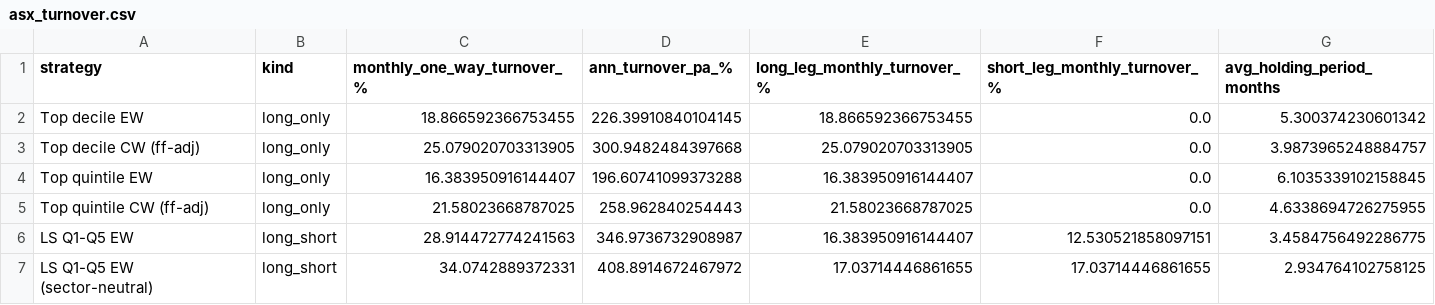
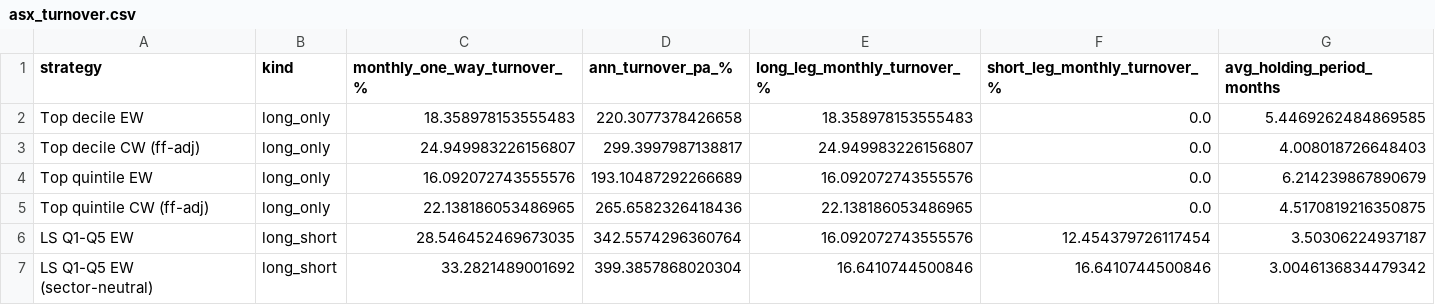
Before and after one commit to Taff1887/quant-factor-ranking, a CSV file: reports/asx_turnover.csv, drawn as a sheet.

```diff
--- a/reports/asx_turnover.csv
+++ b/reports/asx_turnover.csv
@@ -1,7 +1,7 @@
 strategy,kind,monthly_one_way_turnover_%,ann_turnover_pa_%,long_leg_monthly_turnover_%,short_leg_monthly_turnover_%,avg_holding_period_months
-Top decile EW,long_only,18.866592366753455,226.39910840104145,18.866592366753455,0.0,5.300374230601342
-Top decile CW (ff-adj),long_only,25.079020703313905,300.9482484397668,25.079020703313905,0.0,3.9873965248884757
-Top quintile EW,long_only,16.383950916144407,196.60741099373288,16.383950916144407,0.0,6.1035339102158845
-Top quintile CW (ff-adj),long_only,21.58023668787025,258.962840254443,21.58023668787025,0.0,4.6338694726275955
-LS Q1-Q5 EW,long_short,28.914472774241563,346.9736732908987,16.383950916144407,12.530521858097151,3.4584756492286775
-LS Q1-Q5 EW (sector-neutral),long_short,34.0742889372331,408.8914672467972,17.03714446861655,17.03714446861655,2.934764102758125
+Top decile EW,long_only,18.358978153555483,220.3077378426658,18.358978153555483,0.0,5.4469262484869585
+Top decile CW (ff-adj),long_only,24.949983226156807,299.3997987138817,24.949983226156807,0.0,4.008018726648403
+Top quintile EW,long_only,16.092072743555576,193.10487292266689,16.092072743555576,0.0,6.214239867890679
+Top quintile CW (ff-adj),long_only,22.138186053486965,265.6582326418436,22.138186053486965,0.0,4.5170819216350875
+LS Q1-Q5 EW,long_short,28.546452469673035,342.5574296360764,16.092072743555576,12.454379726117454,3.50306224937187
+LS Q1-Q5 EW (sector-neutral),long_short,33.2821489001692,399.3857868020304,16.6410744500846,16.6410744500846,3.0046136834479342
```
Also changed, not shown: reports/asx_composite_ic.csv, reports/asx_cost_sensitivity.csv, 10 other files.
